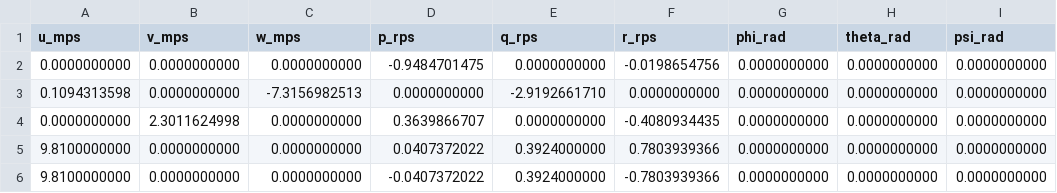
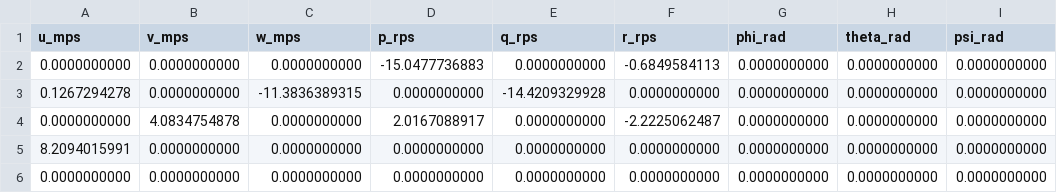
Before and after one commit to mannynav/NonlinearFlightSim, a CSV file: B_full.csv, drawn as a sheet; only a part is shown; the diff names each change by its address in the sheet, - before the commit and + after, or states it on an @@ line.

```diff
--- a/B_full.csv
+++ b/B_full.csv
-D2 (p_rps): -0.9484701475
+D2 (p_rps): -15.0477736883
-F2 (r_rps): -0.0198654756
+F2 (r_rps): -0.6849584113
-A3 (u_mps): 0.1094313598
+A3 (u_mps): 0.1267294278
-C3 (w_mps): -7.3156982513
+C3 (w_mps): -11.3836389315
-E3 (q_rps): -2.9192661710
+E3 (q_rps): -14.4209329928
-B4 (v_mps): 2.3011624998
+B4 (v_mps): 4.0834754878
-D4 (p_rps): 0.3639866707
+D4 (p_rps): 2.0167088917
-F4 (r_rps): -0.4080934435
+F4 (r_rps): -2.2225062487
-A5 (u_mps): 9.8100000000
+A5 (u_mps): 8.2094015991
-D5 (p_rps): 0.0407372022
+D5 (p_rps): 0.0000000000
-E5:E6 (q_rps): 0.3924000000
+E5:E6 (q_rps): 0.0000000000
-F5 (r_rps): 0.7803939366
+F5 (r_rps): 0.0000000000
-A6 (u_mps): 9.8100000000
+A6 (u_mps): 0.0000000000
-D6 (p_rps): -0.0407372022
+D6 (p_rps): 0.0000000000
-F6 (r_rps): -0.7803939366
+F6 (r_rps): 0.0000000000
```
Also changed, not shown: A_full.csv, A_lat.csv, 42 other files.
